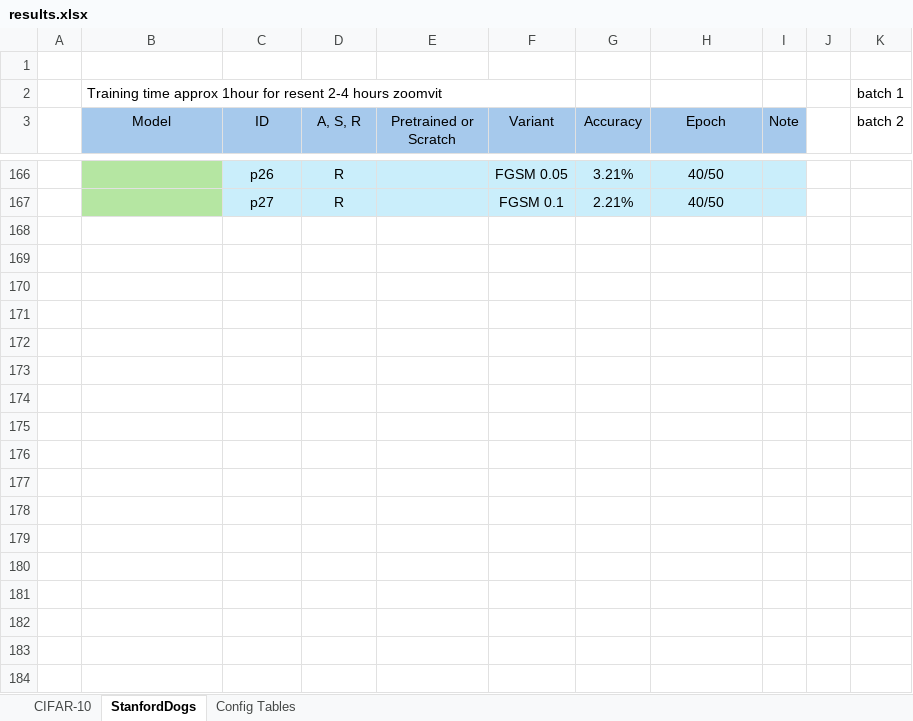
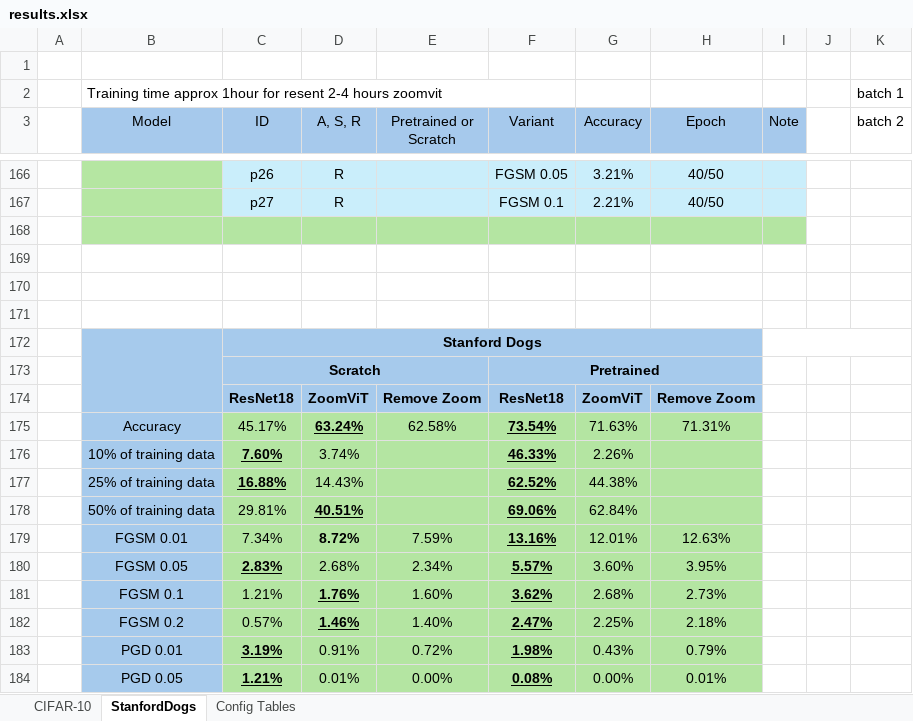
Before and after one commit to pran872/Brain-Network, an Excel workbook: results.xlsx, sheet StanfordDogs, drawn as a sheet; only a part is shown, gaps mark what is left out; values as stored, in another font and other column widths than the file's, no borders; conditional formats not drawn; the diff covers the shown part only; the diff names each change by its address in the sheet, - before the commit and + after, or states it on an @@ line.

Commit message:
[IMP] Summarised key results

```diff
--- a/results.xlsx (sheet StanfordDogs)
+++ b/results.xlsx (sheet StanfordDogs)
+row 168: (empty)
+row 169: (empty)
+row 170: (empty)
+row 171: (empty)
+row 172:  |  | Stanford Dogs
+row 173:  |  | Scratch |  |  | Pretrained
+row 174:  |  | ResNet18 | ZoomViT | Remove Zoom | ResNet18 | ZoomViT | Remove Zoom
+row 175:  | Accuracy | 45.17% | 63.24% | 62.58% | 73.54% | 71.63% | 71.31%
+row 176:  | 10% of training data | 7.60% | 3.74% |  | 46.33% | 2.26%
+row 177:  | 25% of training data | 16.88% | 14.43% |  | 62.52% | 44.38%
+row 178:  | 50% of training data | 29.81% | 40.51% |  | 69.06% | 62.84%
+row 179:  | FGSM 0.01 | 7.34% | 8.72% | 7.59% | 13.16% | 12.01% | 12.63%
+row 180:  | FGSM 0.05 | 2.83% | 2.68% | 2.34% | 5.57% | 3.60% | 3.95%
+row 181:  | FGSM 0.1 | 1.21% | 1.76% | 1.60% | 3.62% | 2.68% | 2.73%
+row 182:  | FGSM 0.2 | 0.57% | 1.46% | 1.40% | 2.47% | 2.25% | 2.18%
+row 183:  | PGD 0.01 | 3.19% | 0.91% | 0.72% | 1.98% | 0.43% | 0.79%
+row 184:  | PGD 0.05 | 1.21% | 0.01% | 0.00% | 0.08% | 0.00% | 0.01%
```
Also changed, not shown: 23 added rows, 4 hidden or unhidden rows, 59 edited cells and cell formats elsewhere in this sheet, sheet CIFAR-10.
